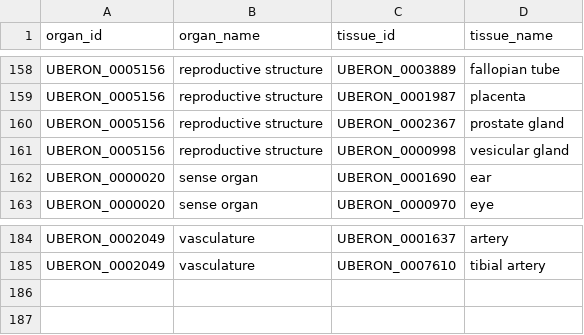
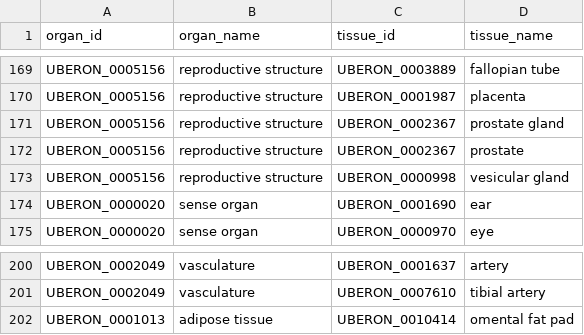
Before and after one commit to mohdkarim/mappings, a CSV file: expression_uberon_mapping.csv, drawn as a sheet; only a part is shown, gaps mark what is left out; the diff covers the shown part only; the diff names each change by its address in the sheet, - before the commit and + after, or states it on an @@ line.

```diff
--- a/expression_uberon_mapping.csv
+++ b/expression_uberon_mapping.csv
+row 172: UBERON_0005156 | reproductive structure | UBERON_0002367 | prostate
+row 202: UBERON_0001013 | adipose tissue | UBERON_0010414 | omental fat pad
```
Also changed, not shown: 15 added rows elsewhere in this file.
